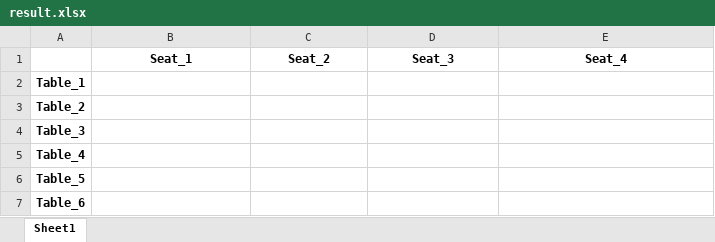
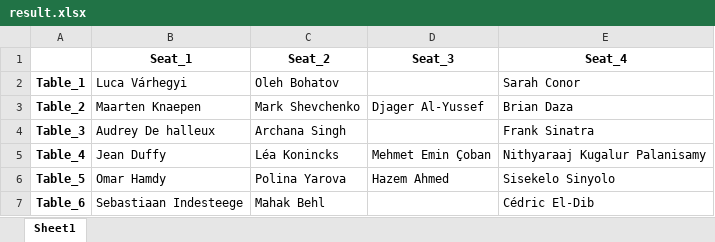
Before and after one commit to polinaya777/openspace-organizer, an Excel workbook: result.xlsx, sheet Sheet1, drawn as a sheet; values as stored, in another font and other column widths than the file's, no borders; the diff names each change by its address in the sheet, - before the commit and + after, or states it on an @@ line.

```diff
--- a/result.xlsx (sheet Sheet1)
+++ b/result.xlsx (sheet Sheet1)
-B2 (Seat_1): (empty)
+B2 (Seat_1): Luca Várhegyi
-C2 (Seat_2): (empty)
+C2 (Seat_2): Oleh Bohatov
-E2 (Seat_4): (empty)
+E2 (Seat_4): Sarah Conor
-B3 (Seat_1): (empty)
+B3 (Seat_1): Maarten Knaepen
-C3 (Seat_2): (empty)
+C3 (Seat_2): Mark Shevchenko
-D3 (Seat_3): (empty)
+D3 (Seat_3): Djager Al-Yussef
-E3 (Seat_4): (empty)
+E3 (Seat_4): Brian Daza
-B4 (Seat_1): (empty)
+B4 (Seat_1): Audrey De halleux
-C4 (Seat_2): (empty)
+C4 (Seat_2): Archana Singh
-E4 (Seat_4): (empty)
+E4 (Seat_4): Frank Sinatra
-B5 (Seat_1): (empty)
+B5 (Seat_1): Jean Duffy
-C5 (Seat_2): (empty)
+C5 (Seat_2): Léa Konincks
-D5 (Seat_3): (empty)
+D5 (Seat_3): Mehmet Emin Çoban
-E5 (Seat_4): (empty)
+E5 (Seat_4): Nithyaraaj Kugalur Palanisamy
-B6 (Seat_1): (empty)
+B6 (Seat_1): Omar Hamdy
-C6 (Seat_2): (empty)
+C6 (Seat_2): Polina Yarova
-D6 (Seat_3): (empty)
+D6 (Seat_3): Hazem Ahmed
-E6 (Seat_4): (empty)
+E6 (Seat_4): Sisekelo Sinyolo
-B7 (Seat_1): (empty)
+B7 (Seat_1): Sebastiaan Indesteege
-C7 (Seat_2): (empty)
+C7 (Seat_2): Mahak Behl
-E7 (Seat_4): (empty)
+E7 (Seat_4): Cédric El-Dib
```
Also changed, not shown: 2 other files.
